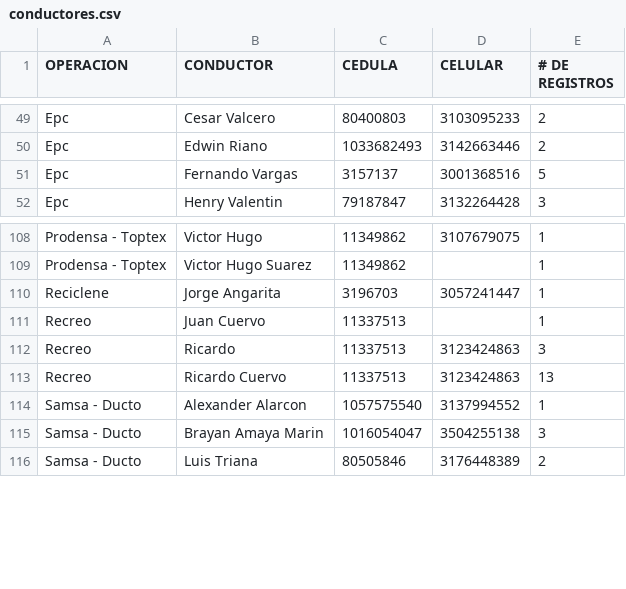
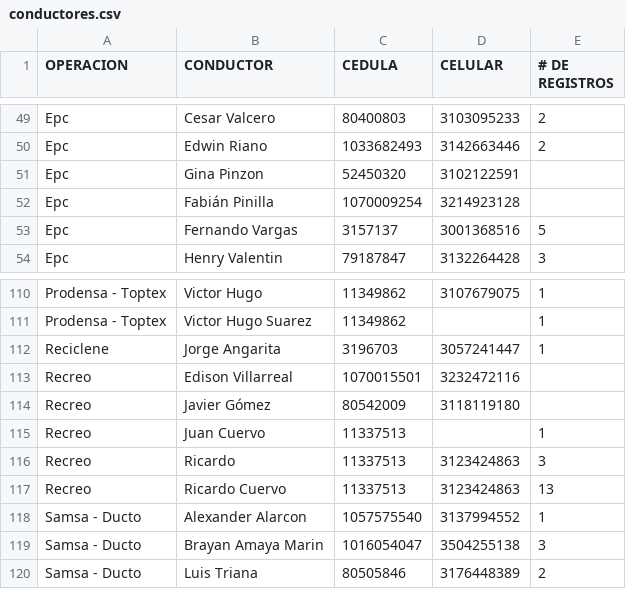
Before and after one commit to hortior2019-glitch/pil1-dashboard, a CSV file: conductores.csv, drawn as a sheet; only a part is shown, gaps mark what is left out; the diff names each change by its address in the sheet, - before the commit and + after, or states it on an @@ line.

Commit message:
Add files via upload

```diff
--- a/conductores.csv
+++ b/conductores.csv
+row 51: Epc | Gina Pinzon | 52450320 | 3102122591
+row 52: Epc | Fabián Pinilla | 1070009254 | 3214923128
+row 113: Recreo | Edison Villarreal | 1070015501 | 3232472116
+row 114: Recreo | Javier Gómez | 80542009 | 3118119180
```
